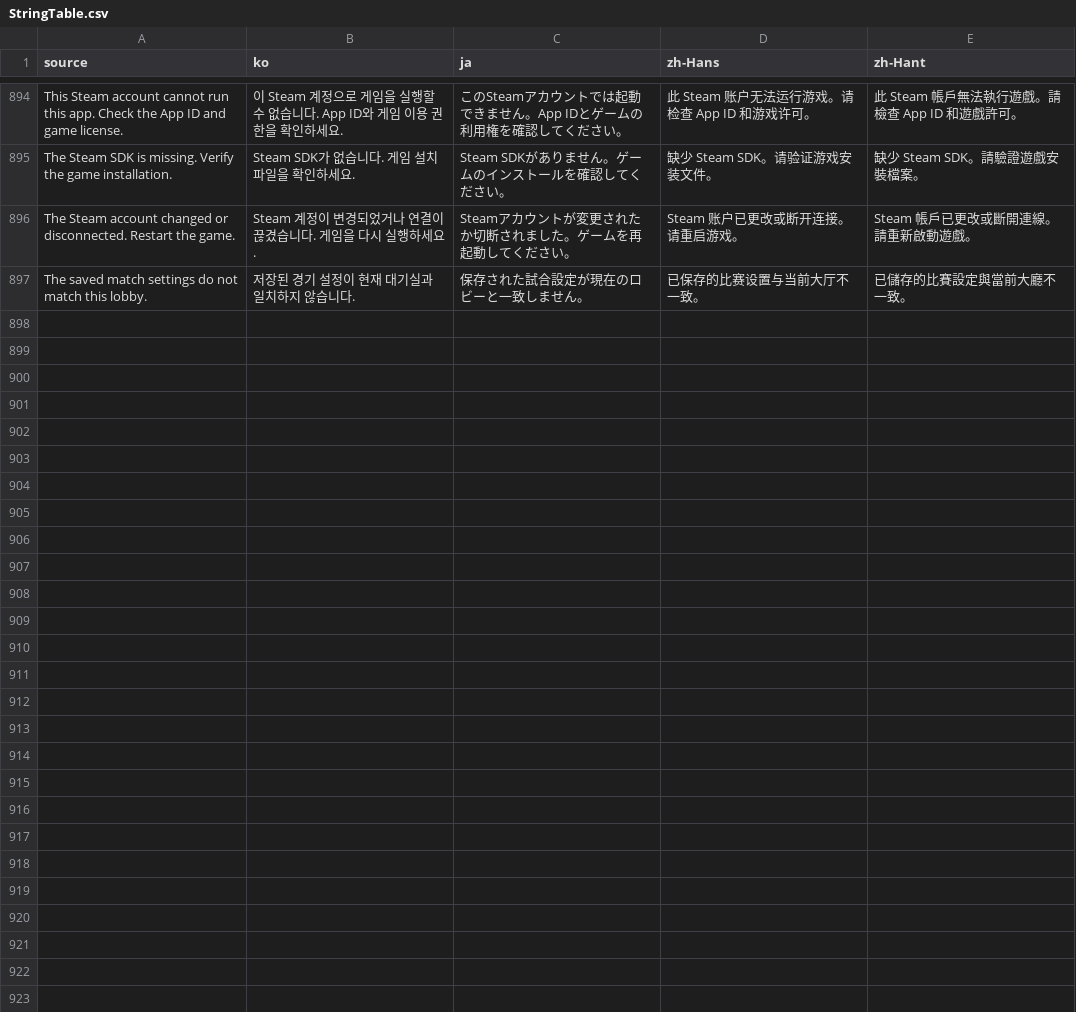
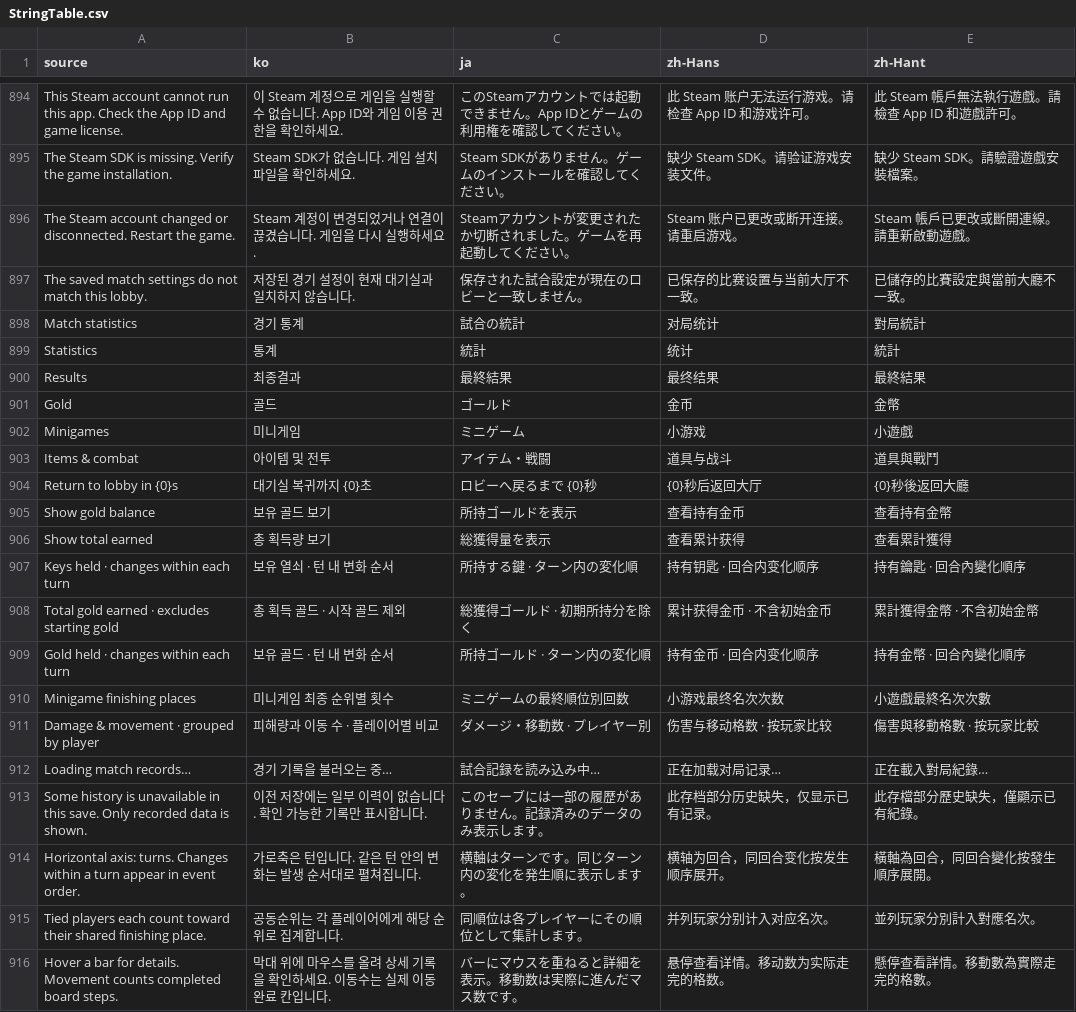
Before and after one commit to doyeon-SM/MazeParty, a CSV file: Assets/MazeParty/Resources/MazeParty/Localization/StringTable.csv, drawn as a sheet; only a part is shown, gaps mark what is left out; the diff covers the shown part only.

```diff
--- a/Assets/MazeParty/Resources/MazeParty/Localization/StringTable.csv
+++ b/Assets/MazeParty/Resources/MazeParty/Localization/StringTable.csv
@@ -897 +897,20 @@ The Steam account changed or disconnected. Restart the game.,Steam 계정이 변
 The saved match settings do not match this lobby.,저장된 경기 설정이 현재 대기실과 일치하지 않습니다.,保存された試合設定が現在のロビーと一致しません。,已保存的比赛设置与当前大厅不一致。,已儲存的比賽設定與當前大廳不一致。
+Match statistics,경기 통계,試合の統計,对局统计,對局統計
+Statistics,통계,統計,统计,統計
+Results,최종결과,最終結果,最终结果,最終結果
+Gold,골드,ゴールド,金币,金幣
+Minigames,미니게임,ミニゲーム,小游戏,小遊戲
+Items & combat,아이템 및 전투,アイテム・戦闘,道具与战斗,道具與戰鬥
+Return to lobby in {0}s,대기실 복귀까지 {0}초,ロビーへ戻るまで {0}秒,{0}秒后返回大厅,{0}秒後返回大廳
+Show gold balance,보유 골드 보기,所持ゴールドを表示,查看持有金币,查看持有金幣
+Show total earned,총 획득량 보기,総獲得量を表示,查看累计获得,查看累計獲得
+Keys held · changes within each turn,보유 열쇠 · 턴 내 변화 순서,所持する鍵 · ターン内の変化順,持有钥匙 · 回合内变化顺序,持有鑰匙 · 回合內變化順序
+Total gold earned · excludes starting gold,총 획득 골드 · 시작 골드 제외,総獲得ゴールド · 初期所持分を除く,累计获得金币 · 不含初始金币,累計獲得金幣 · 不含初始金幣
+Gold held · changes within each turn,보유 골드 · 턴 내 변화 순서,所持ゴールド · ターン内の変化順,持有金币 · 回合内变化顺序,持有金幣 · 回合內變化順序
+Minigame finishing places,미니게임 최종 순위별 횟수,ミニゲームの最終順位別回数,小游戏最终名次次数,小遊戲最終名次次數
+Damage & movement · grouped by player,피해량과 이동 수 · 플레이어별 비교,ダメージ・移動数 · プレイヤー別,伤害与移动格数 · 按玩家比较,傷害與移動格數 · 按玩家比較
+Loading match records…,경기 기록을 불러오는 중…,試合記録を読み込み中…,正在加载对局记录…,正在載入對局紀錄…
+Some history is unavailable in this save. Only recorded data is shown.,이전 저장에는 일부 이력이 없습니다. 확인 가능한 기록만 표시합니다.,このセーブには一部の履歴がありません。記録済みのデータのみ表示します。,此存档部分历史缺失，仅显示已有记录。,此存檔部分歷史缺失，僅顯示已有紀錄。
+Horizontal axis: turns. Changes within a turn appear in event order.,가로축은 턴입니다. 같은 턴 안의 변화는 발생 순서대로 펼쳐집니다.,横軸はターンです。同じターン内の変化を発生順に表示します。,横轴为回合，同回合变化按发生顺序展开。,橫軸為回合，同回合變化按發生順序展開。
+Tied players each count toward their shared finishing place.,공동순위는 각 플레이어에게 해당 순위로 집계합니다.,同順位は各プレイヤーにその順位として集計します。,并列玩家分别计入对应名次。,並列玩家分別計入對應名次。
+Hover a bar for details. Movement counts completed board steps.,막대 위에 마우스를 올려 상세 기록을 확인하세요. 이동수는 실제 이동 완료 칸입니다.,バーにマウスを重ねると詳細を表示。移動数は実際に進んだマス数です。,悬停查看详情。移动数为实际走完的格数。,懸停查看詳情。移動數為實際走完的格數。
```
Also changed, not shown: 15 added rows elsewhere in this file, 51 other files.
